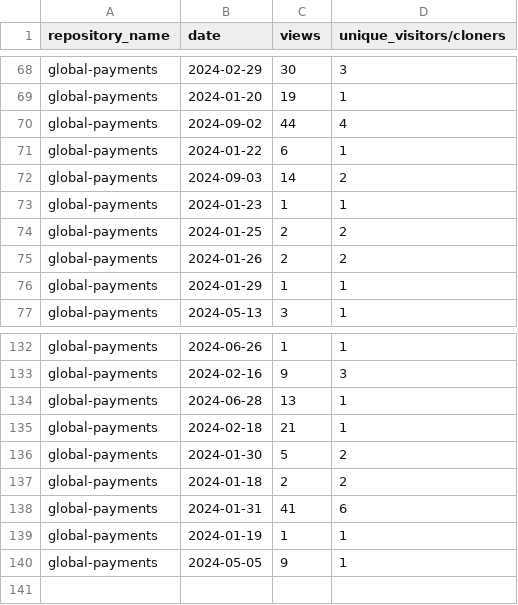
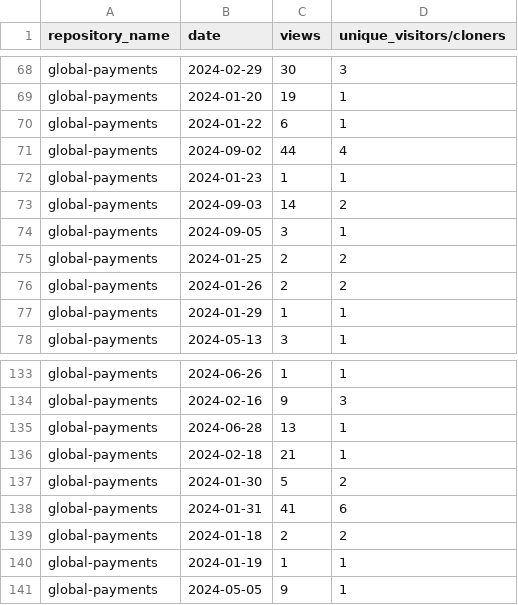
Before and after one commit to jpmorgan-payments/global-payments, a CSV file: metrics/traffic-stats.csv, drawn as a sheet; only a part is shown, gaps mark what is left out; the diff covers the shown part only.

```diff
--- a/metrics/traffic-stats.csv
+++ b/metrics/traffic-stats.csv
@@ -69,6 +69,7 @@ global-payments,2024-02-29,30,3
 global-payments,2024-01-20,19,1
+global-payments,2024-01-22,6,1
 global-payments,2024-09-02,44,4
-global-payments,2024-01-22,6,1
+global-payments,2024-01-23,1,1
 global-payments,2024-09-03,14,2
-global-payments,2024-01-23,1,1
+global-payments,2024-09-05,3,1
 global-payments,2024-01-25,2,2
@@ -136,4 +137,4 @@ global-payments,2024-02-18,21,1
 global-payments,2024-01-30,5,2
+global-payments,2024-01-31,41,6
 global-payments,2024-01-18,2,2
-global-payments,2024-01-31,41,6
 global-payments,2024-01-19,1,1
```
Also changed, not shown: 35 moved rows elsewhere in this file, metrics/clone-stats-sorted.csv, metrics/clone-stats.csv, 2 other files.
